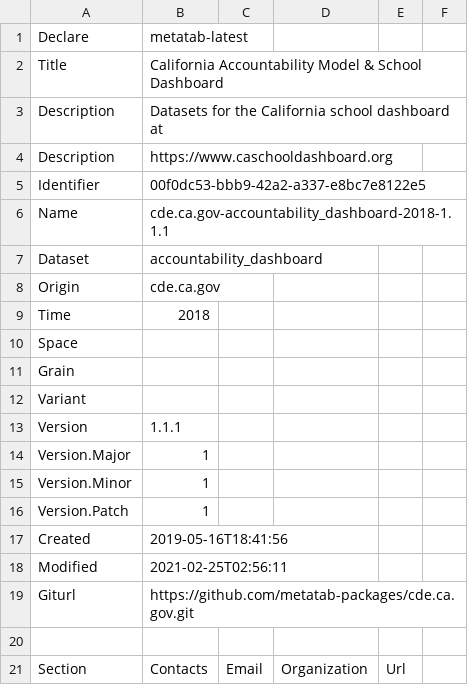
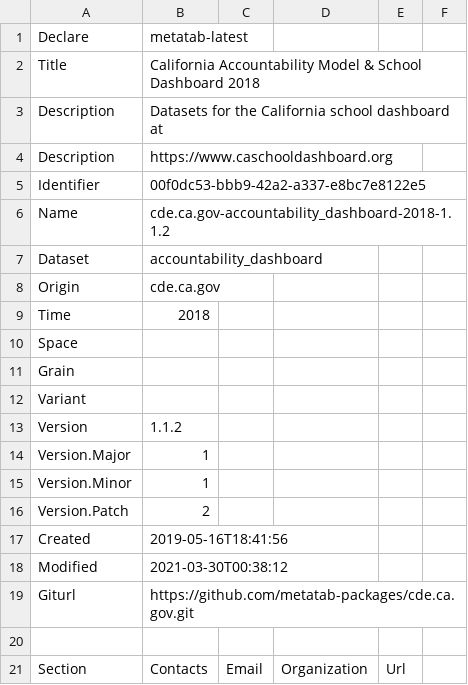
Before and after one commit to metatab-packages/cde.ca.gov-accountability_dashboard-2018, a CSV file: metadata.csv, drawn as a sheet; only a part is shown.

```diff
--- a/metadata.csv
+++ b/metadata.csv
@@ -1,3 +1,3 @@
 Declare,metatab-latest
-Title,California Accountability Model & School Dashboard
+Title,California Accountability Model & School Dashboard 2018
 Description,Datasets for the California school dashboard at
@@ -5,3 +5,3 @@ Description,https://www.caschooldashboard.org
 Identifier,00f0dc53-bbb9-42a2-a337-e8bc7e8122e5
-Name,cde.ca.gov-accountability_dashboard-2018-1.1.1
+Name,cde.ca.gov-accountability_dashboard-2018-1.1.2
 Dataset,accountability_dashboard
@@ -12,8 +12,8 @@ Grain,
 Variant,
-Version,1.1.1
+Version,1.1.2
 Version.Major,1
 Version.Minor,1
-Version.Patch,1
+Version.Patch,2
 Created,2019-05-16T18:41:56
-Modified,2021-02-25T02:56:11
+Modified,2021-03-30T00:38:12
 Giturl,https://github.com/metatab-packages/cde.ca.gov.git
```
